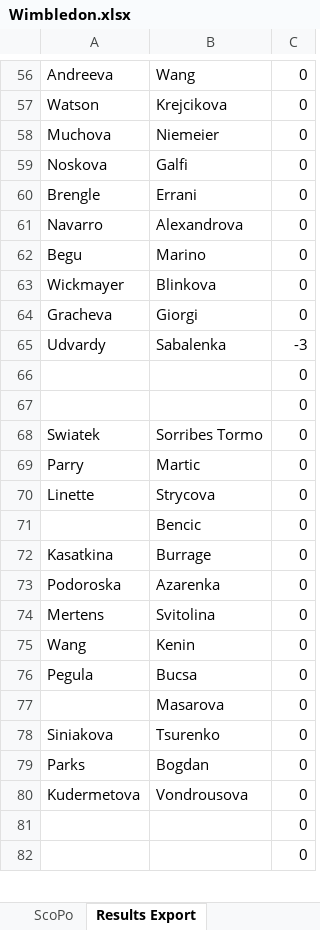
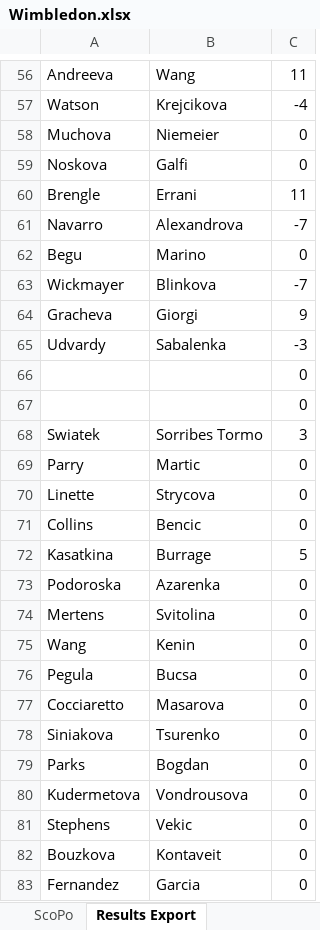
Before and after one commit to Kal-HuN/PAW, an Excel workbook: examples/Wimbledon.xlsx, sheet Results Export, drawn as a sheet; only a part is shown, gaps mark what is left out; the shorter side is filled out with more unchanged rows; values as stored, in another font and other column widths than the file's, no borders; the diff covers the shown part only; the diff names each change by its address in the sheet, - before the commit and + after, or states it on an @@ line.

```diff
--- a/examples/Wimbledon.xlsx (sheet Results Export)
+++ b/examples/Wimbledon.xlsx (sheet Results Export)
-C56: 0
+C56: 11
-C57: 0
+C57: -4
-C60: 0
+C60: 11
-C61: 0
+C61: -7
-C63: 0
+C63: -7
-C64: 0
+C64: 9
-C68: 0
+C68: 3
-A71: (empty)
+A71: Collins
-C72: 0
+C72: 5
-A77: (empty)
+A77: Cocciaretto
+row 81: Stephens | Vekic | 0
+row 82: Bouzkova | Kontaveit | 0
```
Also changed, not shown: 12 added rows, 14 removed rows and 23 edited cells elsewhere in this sheet, sheet ScoPo, formulas that keep their value.
